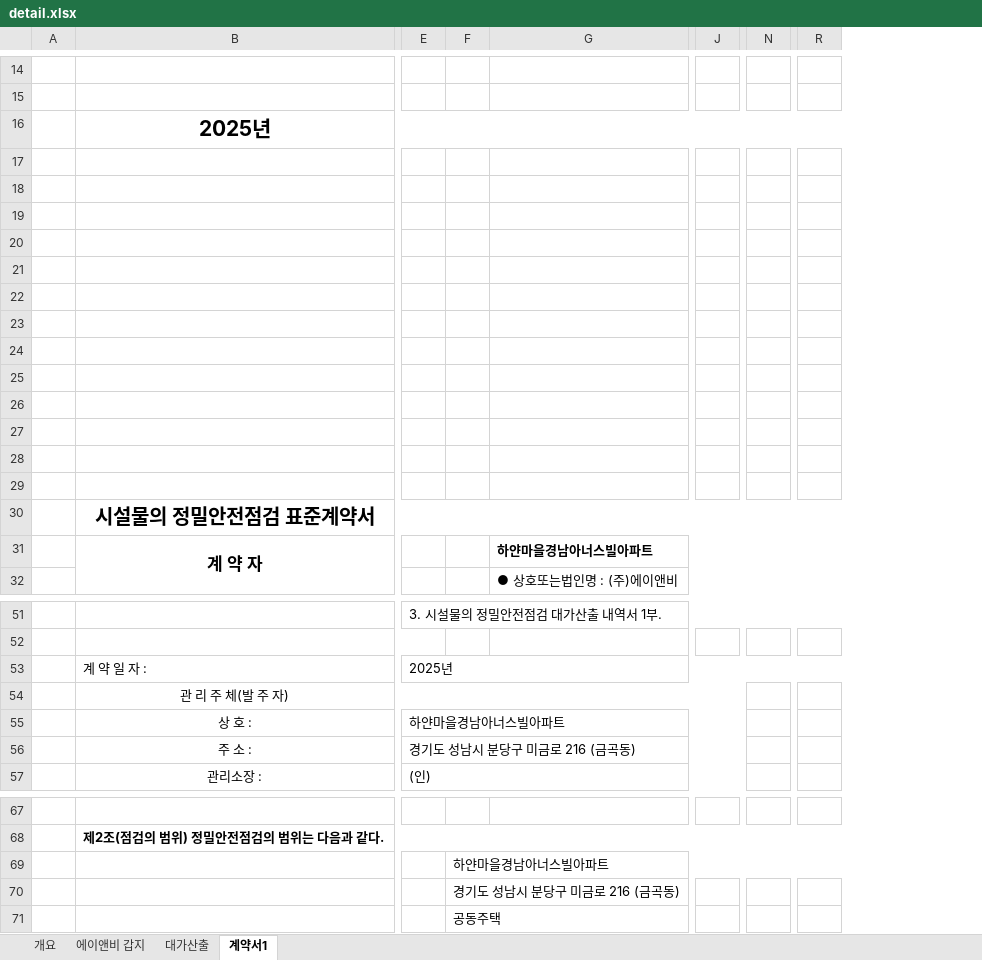
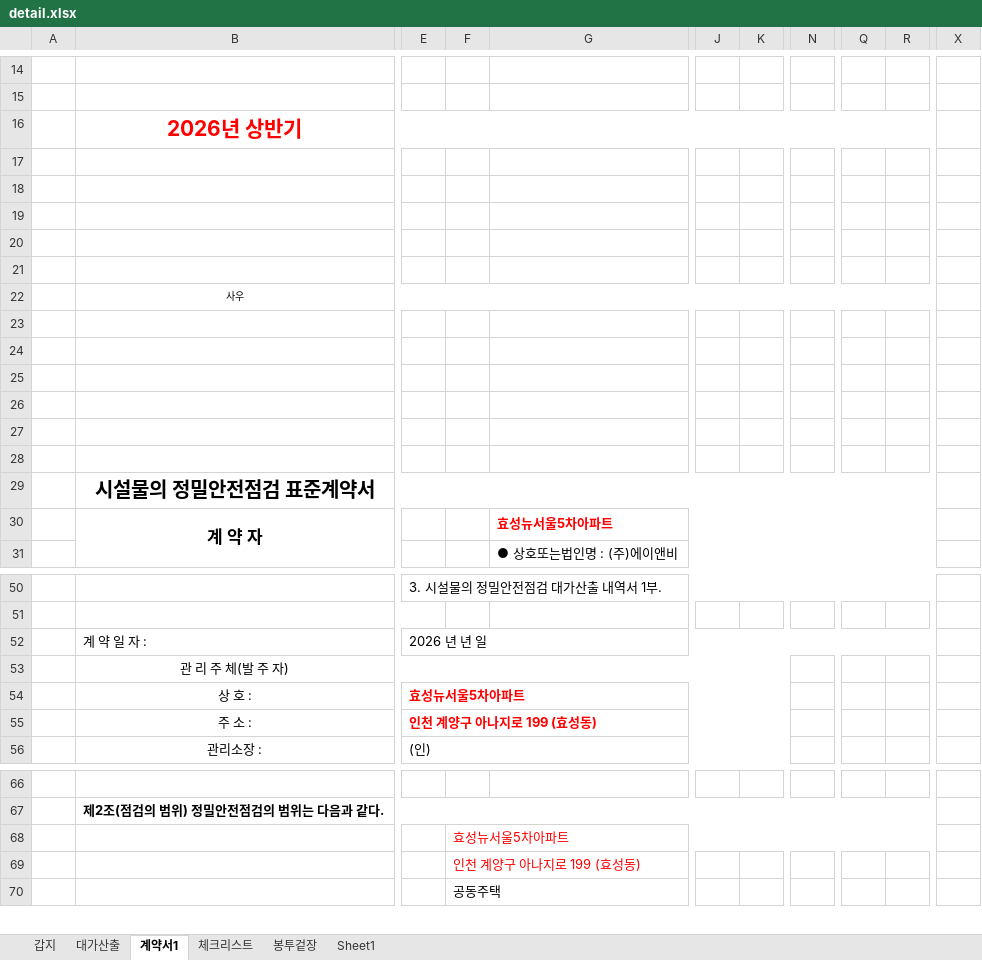
Before and after one commit to jaehyeonjjang/anb_orgin2, an Excel workbook: repair/back/doc/estimate/detail.xlsx, sheet 계약서1, drawn as a sheet; only a part is shown, gaps mark what is left out; values as stored, in another font and other column widths than the file's, no borders; charts and pictures not drawn; removed rows and columns are numbered as before the commit, all else as after; rows hold the shown columns only; the diff covers the shown part only; the diff names each change by its address in the sheet, - before the commit and + after, or states it on an @@ line.

```diff
--- a/repair/back/doc/estimate/detail.xlsx (sheet 계약서1)
+++ b/repair/back/doc/estimate/detail.xlsx (sheet 계약서1)
-sheet tab: 개요
-sheet tab: 에이앤비 갑지
+sheet tab: 갑지
+sheet tab: 체크리스트
+sheet tab: 봉투겉장
+sheet tab: Sheet1
-column J, empty
+column J, empty
+column K, empty
-column N, empty
+column N, empty
+column Q, empty
+column R, empty
-column R, empty
+column X, empty
-B16: 2025년
+B16: 2026년 상반기
-B16 text colour: black
+B16 text colour: #FF0000
-B22: (empty)
+B22: 사우
+B22:U22 merged
-row 29: (empty)
-G30: 하얀마을경남아너스빌아파트
+G30: 효성뉴서울5차아파트
-G30 text colour: black
+G30 text colour: #FF0000
-E52: 2025년
+E52: 2026 년 년 일
-E54: 하얀마을경남아너스빌아파트
+E54: 효성뉴서울5차아파트
@@ E54:E55 text colour: black → #FF0000, bold: off → on @@
-E55: 경기도 성남시 분당구 미금로 216 (금곡동)
+E55: 인천 계양구 아나지로 199 (효성동)
-F68: 하얀마을경남아너스빌아파트
+F68: 효성뉴서울5차아파트
-F68:F69 text colour: black
+F68:F69 text colour: #FF0000
-F69: 경기도 성남시 분당구 미금로 216 (금곡동)
+F69: 인천 계양구 아나지로 199 (효성동)
```
Also changed, not shown: 2 added rows, 8 removed rows, 4 added columns, 1 removed column, 26 edited cells, cell formats and merged cells elsewhere in this sheet, sheet 대가산출, formulas that keep their value, hidden cells, charts or pictures, repair/back/doc/estimate/repair1.xlsx, repair/back/doc/estimate/repair2.xlsx, 8 other files.
